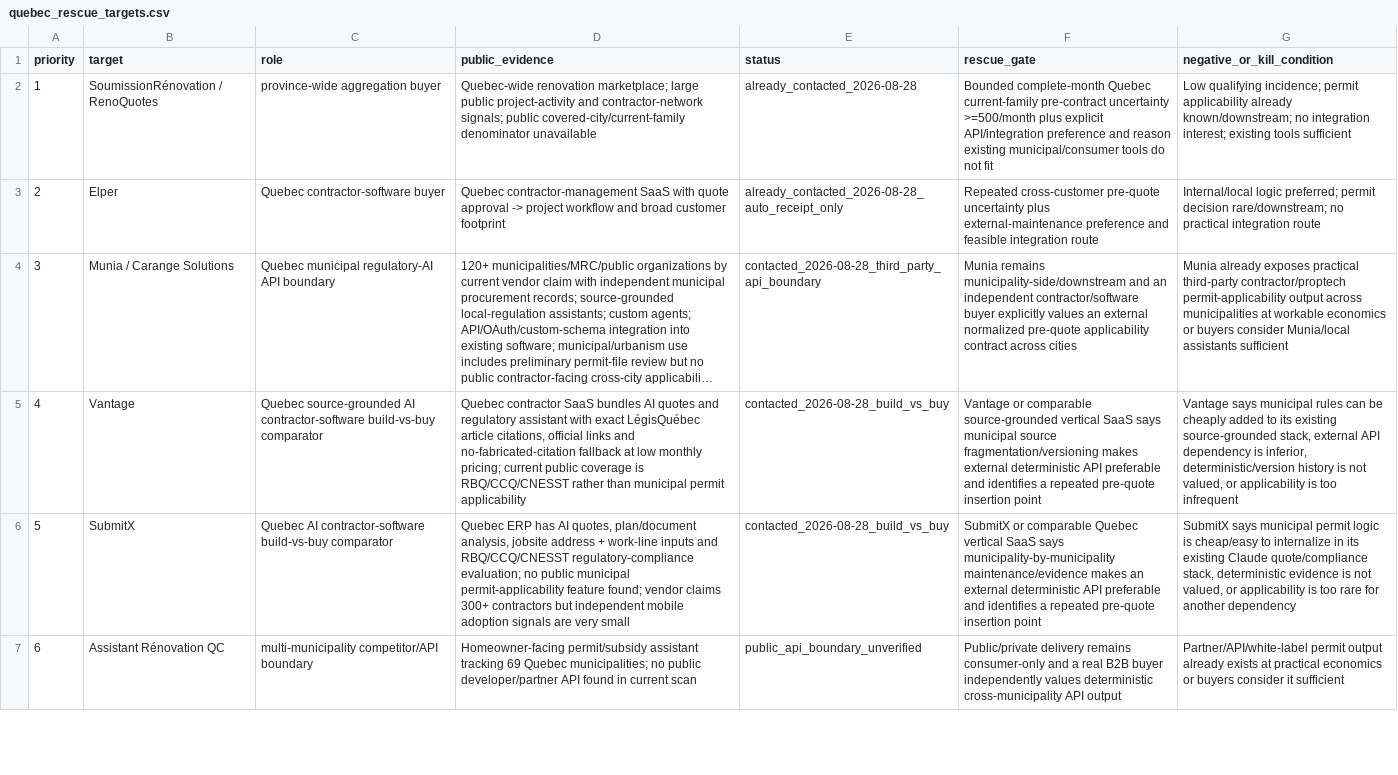
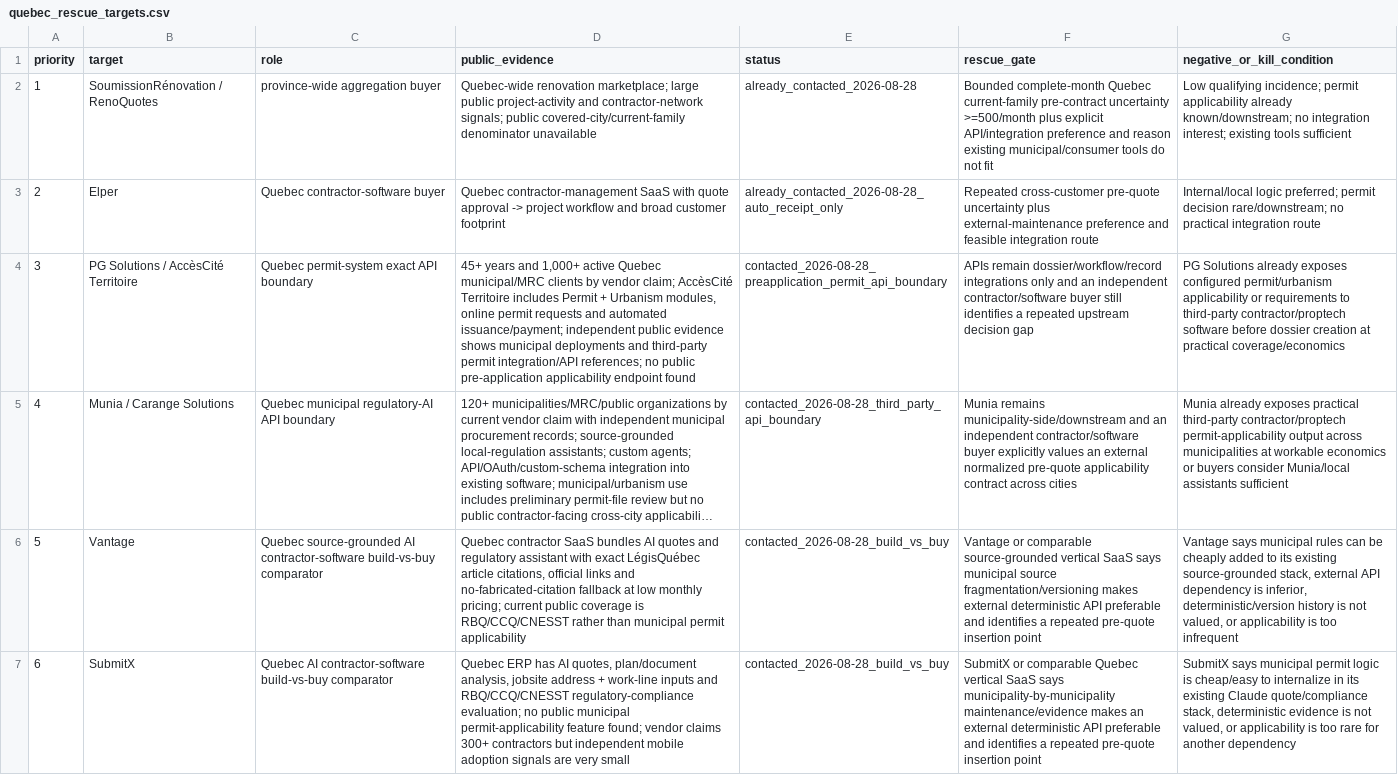
Before and after one commit to ChanghuLiu/projectpermit-mcp, a CSV file: data/quebec_rescue_targets.csv, drawn as a sheet; only a part is shown; the shorter side is filled out with more unchanged rows; long unchanged cells end in …; addresses are those after the commit; the diff names each change by its address in the sheet, - before the commit and + after, or states it on an @@ line.

Commit message:
Prioritize PG Solutions permit API boundary

```diff
--- a/data/quebec_rescue_targets.csv
+++ b/data/quebec_rescue_targets.csv
+row 4: 3 | PG Solutions / AccèsCité Territoire | Quebec permit-system exact API boundary | 45+ years and 1,000+ active Quebec municipal/MRC clients by vendor claim; AccèsCité Territoire includes Permit + Urbanism modules, online permit requests and automated issuance/payment; independent public evidence shows municipal deployments and third-party permit integration/API references; no public pre-application applicability endpoint found | contacted_2026-08-28_preapplication_permit_api_boundary | APIs remain dossier/workflow/record integrations only and an independent contractor/software buyer still identifies a repeated upstream decision gap | PG Solutions already exposes configured permit/urbanism applicability or requirements to third-party contractor/proptech software before dossier creation at practical coverage/economics
@@ column A (priority) renumbered from row 5 down @@
```
